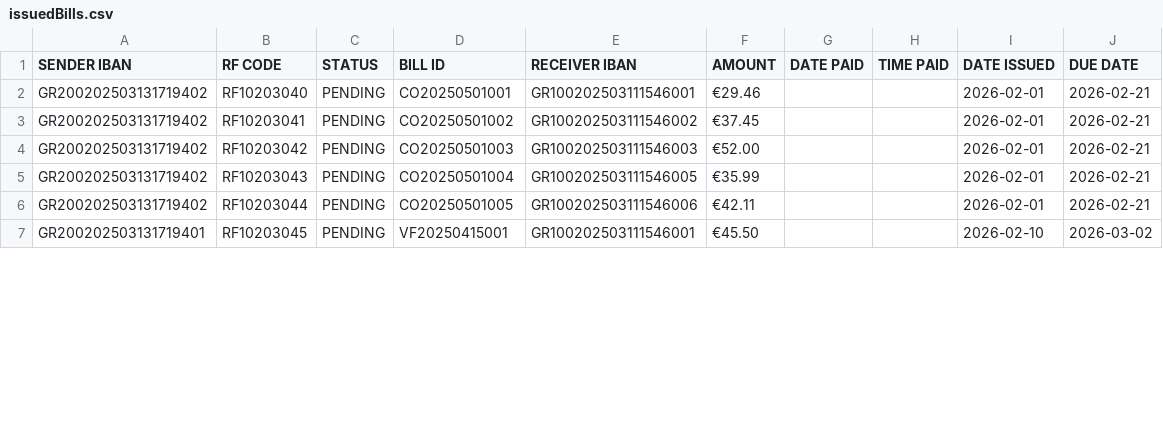
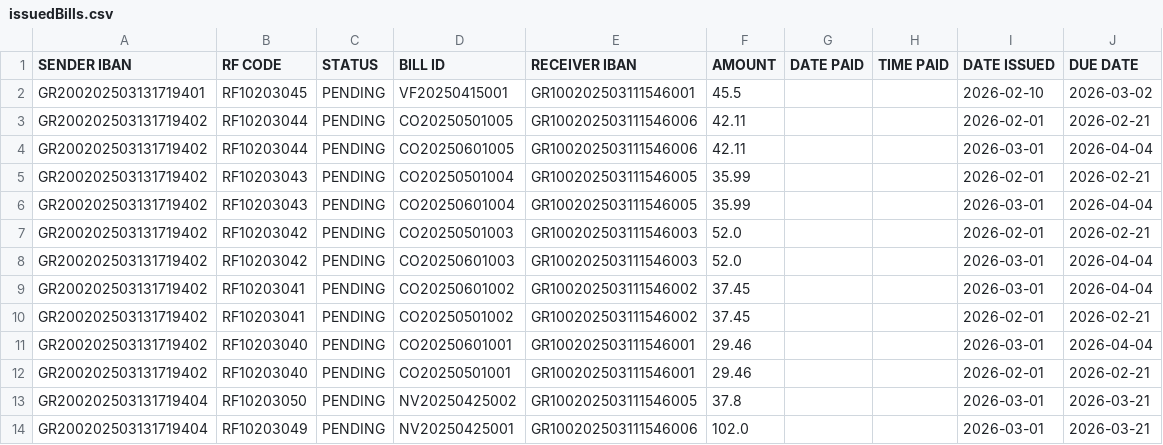
Before and after one commit to Efto-Tat/Bank-of-TUC, a CSV file: BANK_OF_TUC/issuedBills.csv, drawn as a sheet; only a part is shown; the diff covers the shown part only.

```diff
--- a/BANK_OF_TUC/issuedBills.csv
+++ b/BANK_OF_TUC/issuedBills.csv
@@ -1,7 +1,14 @@
 SENDER IBAN, RF CODE, STATUS, BILL ID, RECEIVER IBAN, AMOUNT, DATE PAID, TIME PAID, DATE ISSUED, DUE DATE
-GR200202503131719402,RF10203040,PENDING,CO20250501001,GR100202503111546001,€29.46,,,2026-02-01,2026-02-21
-GR200202503131719402,RF10203041,PENDING,CO20250501002,GR100202503111546002,€37.45,,,2026-02-01,2026-02-21
-GR200202503131719402,RF10203042,PENDING,CO20250501003,GR100202503111546003,€52.00,,,2026-02-01,2026-02-21
-GR200202503131719402,RF10203043,PENDING,CO20250501004,GR100202503111546005,€35.99,,,2026-02-01,2026-02-21
-GR200202503131719402,RF10203044,PENDING,CO20250501005,GR100202503111546006,€42.11,,,2026-02-01,2026-02-21
-GR200202503131719401,RF10203045,PENDING,VF20250415001,GR100202503111546001,€45.50,,,2026-02-10,2026-03-02
+GR200202503131719401,RF10203045,PENDING,VF20250415001,GR100202503111546001,45.5,,,2026-02-10,2026-03-02
+GR200202503131719402,RF10203044,PENDING,CO20250501005,GR100202503111546006,42.11,,,2026-02-01,2026-02-21
+GR200202503131719402,RF10203044,PENDING,CO20250601005,GR100202503111546006,42.11,,,2026-03-01,2026-04-04
+GR200202503131719402,RF10203043,PENDING,CO20250501004,GR100202503111546005,35.99,,,2026-02-01,2026-02-21
+GR200202503131719402,RF10203043,PENDING,CO20250601004,GR100202503111546005,35.99,,,2026-03-01,2026-04-04
+GR200202503131719402,RF10203042,PENDING,CO20250501003,GR100202503111546003,52.0,,,2026-02-01,2026-02-21
+GR200202503131719402,RF10203042,PENDING,CO20250601003,GR100202503111546003,52.0,,,2026-03-01,2026-04-04
+GR200202503131719402,RF10203041,PENDING,CO20250601002,GR100202503111546002,37.45,,,2026-03-01,2026-04-04
+GR200202503131719402,RF10203041,PENDING,CO20250501002,GR100202503111546002,37.45,,,2026-02-01,2026-02-21
+GR200202503131719402,RF10203040,PENDING,CO20250601001,GR100202503111546001,29.46,,,2026-03-01,2026-04-04
+GR200202503131719402,RF10203040,PENDING,CO20250501001,GR100202503111546001,29.46,,,2026-02-01,2026-02-21
+GR200202503131719404,RF10203050,PENDING,NV20250425002,GR100202503111546005,37.8,,,2026-03-01,2026-03-21
+GR200202503131719404,RF10203049,PENDING,NV20250425001,GR100202503111546006,102.0,,,2026-03-01,2026-03-21
```
Also changed, not shown: 7 removed rows and 9 edited cells elsewhere in this file, BANK_OF_TUC/bankAccounts.csv, BANK_OF_TUC/bills.csv, 11 other files.
